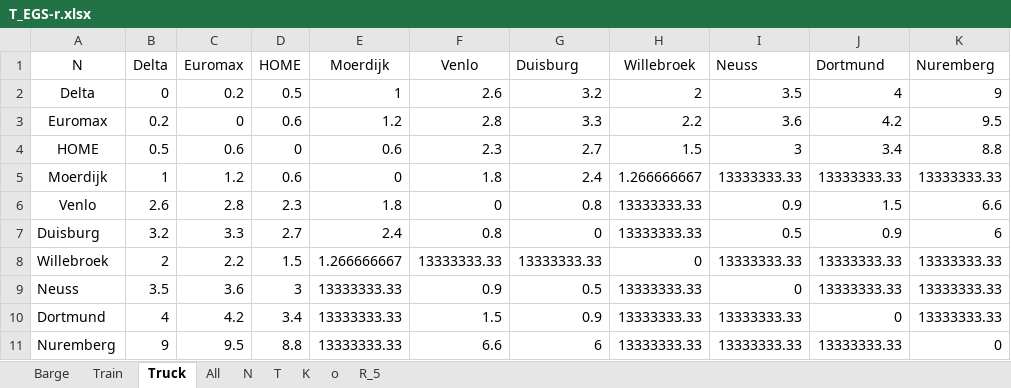
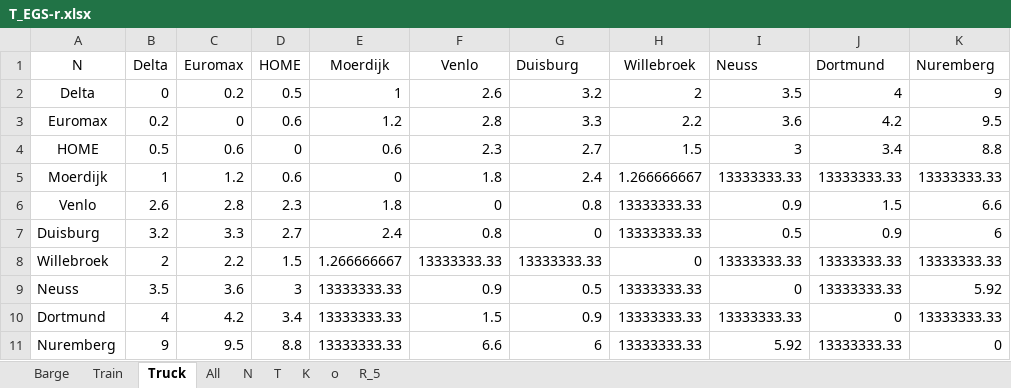
Before and after one commit to JoepLiefting/BEP_try_3.0, an Excel workbook: Instances/T_EGS-r.xlsx, sheet Truck, drawn as a sheet; values as stored, in another font and other column widths than the file's, no borders; the diff names each change by its address in the sheet, - before the commit and + after, or states it on an @@ line.

```diff
--- a/Instances/T_EGS-r.xlsx (sheet Truck)
+++ b/Instances/T_EGS-r.xlsx (sheet Truck)
-K9 (Nuremberg): 13333333.33
+K9 (Nuremberg): 5.92
-I11 (Neuss): 13333333.33
+I11 (Neuss): 5.92
```
Also changed, not shown: Instances/D_EGS-r.xlsx, 6 other files.
